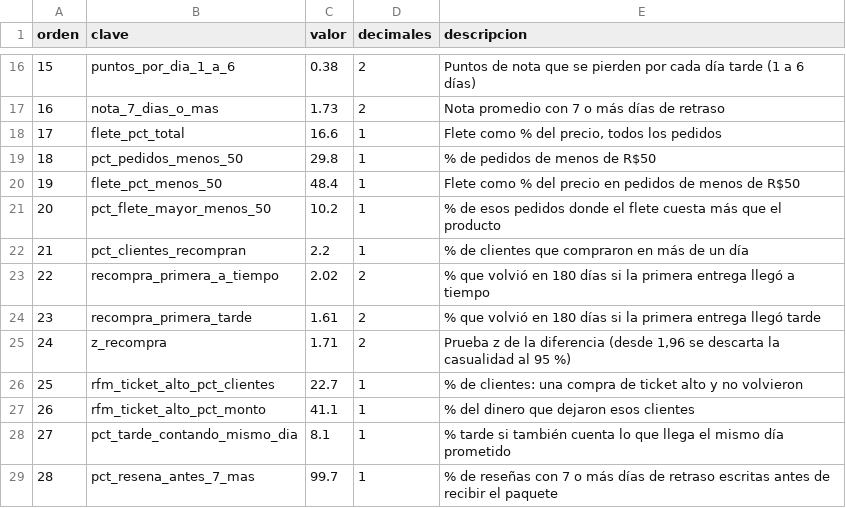
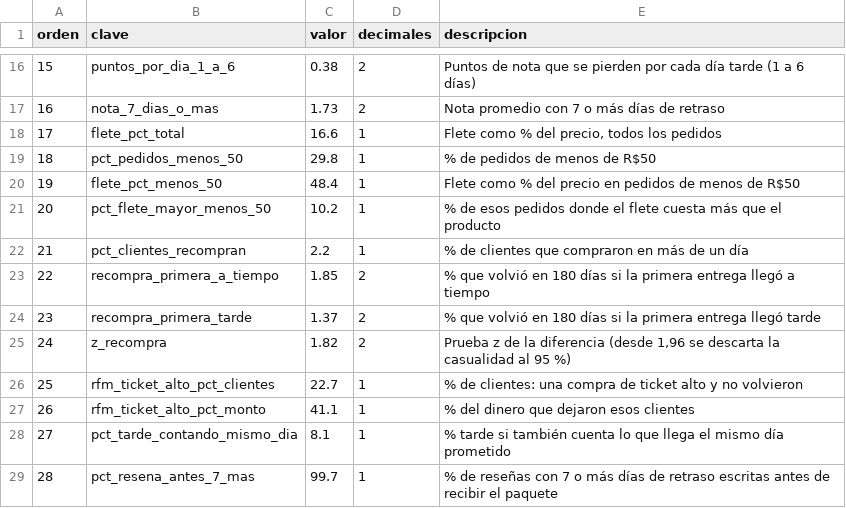
Before and after one commit to Dsergio909/olist-logistica-sql, a CSV file: salidas/r_hallazgos.csv, drawn as a sheet; only a part is shown, gaps mark what is left out.

```diff
--- a/salidas/r_hallazgos.csv
+++ b/salidas/r_hallazgos.csv
@@ -22,5 +22,5 @@ orden,clave,valor,decimales,descripcion
 21,pct_clientes_recompran,2.2,1,% de clientes que compraron en más de un día
-22,recompra_primera_a_tiempo,2.02,2,% que volvió en 180 días si la primera entrega llegó a tiempo
-23,recompra_primera_tarde,1.61,2,% que volvió en 180 días si la primera entrega llegó tarde
-24,z_recompra,1.71,2,"Prueba z de la diferencia (desde 1,96 se descarta la casualidad al 95 %)"
+22,recompra_primera_a_tiempo,1.85,2,% que volvió en 180 días si la primera entrega llegó a tiempo
+23,recompra_primera_tarde,1.37,2,% que volvió en 180 días si la primera entrega llegó tarde
+24,z_recompra,1.82,2,"Prueba z de la diferencia (desde 1,96 se descarta la casualidad al 95 %)"
 25,rfm_ticket_alto_pct_clientes,22.7,1,% de clientes: una compra de ticket alto y no volvieron
```
Also changed, not shown: salidas/r_cohortes.csv, salidas/r_rfm_segmentos.csv, 12 other files.
